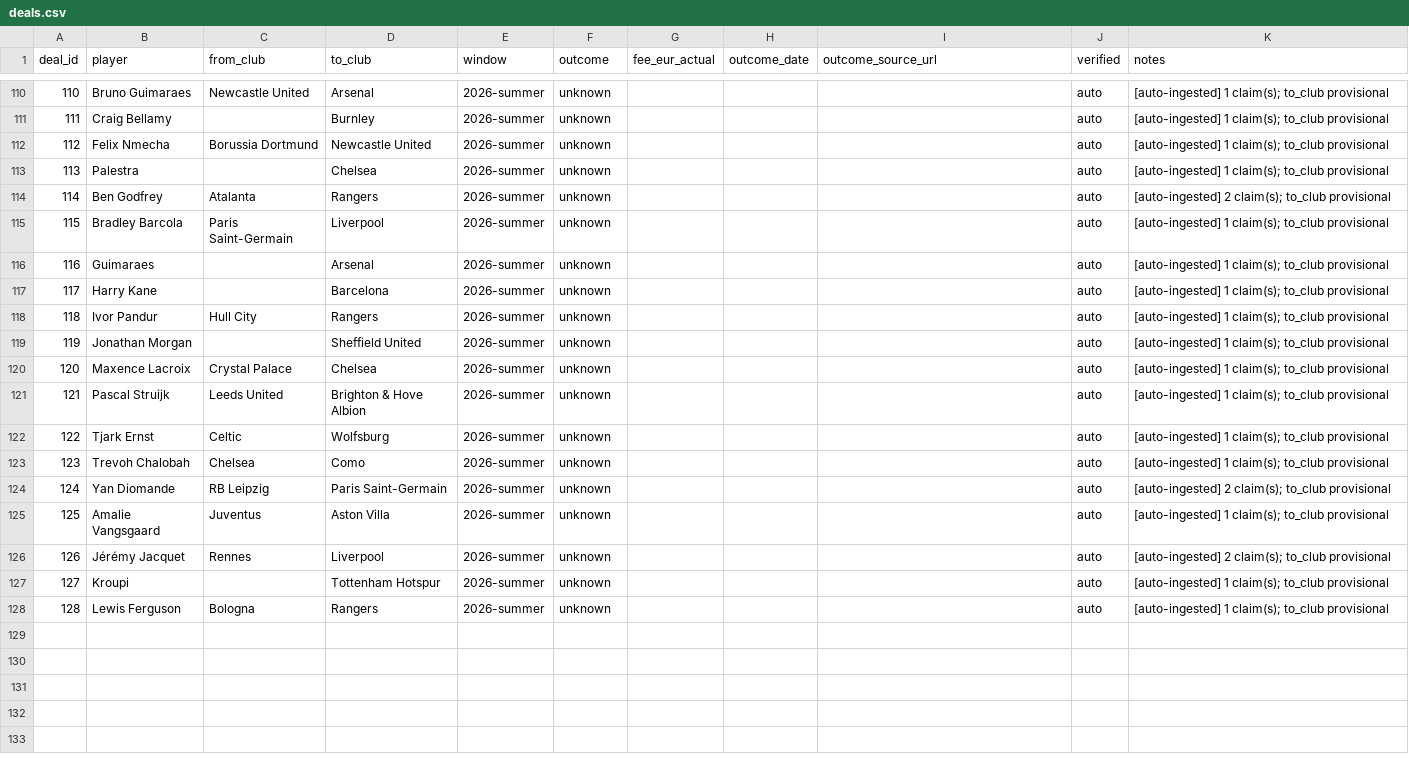
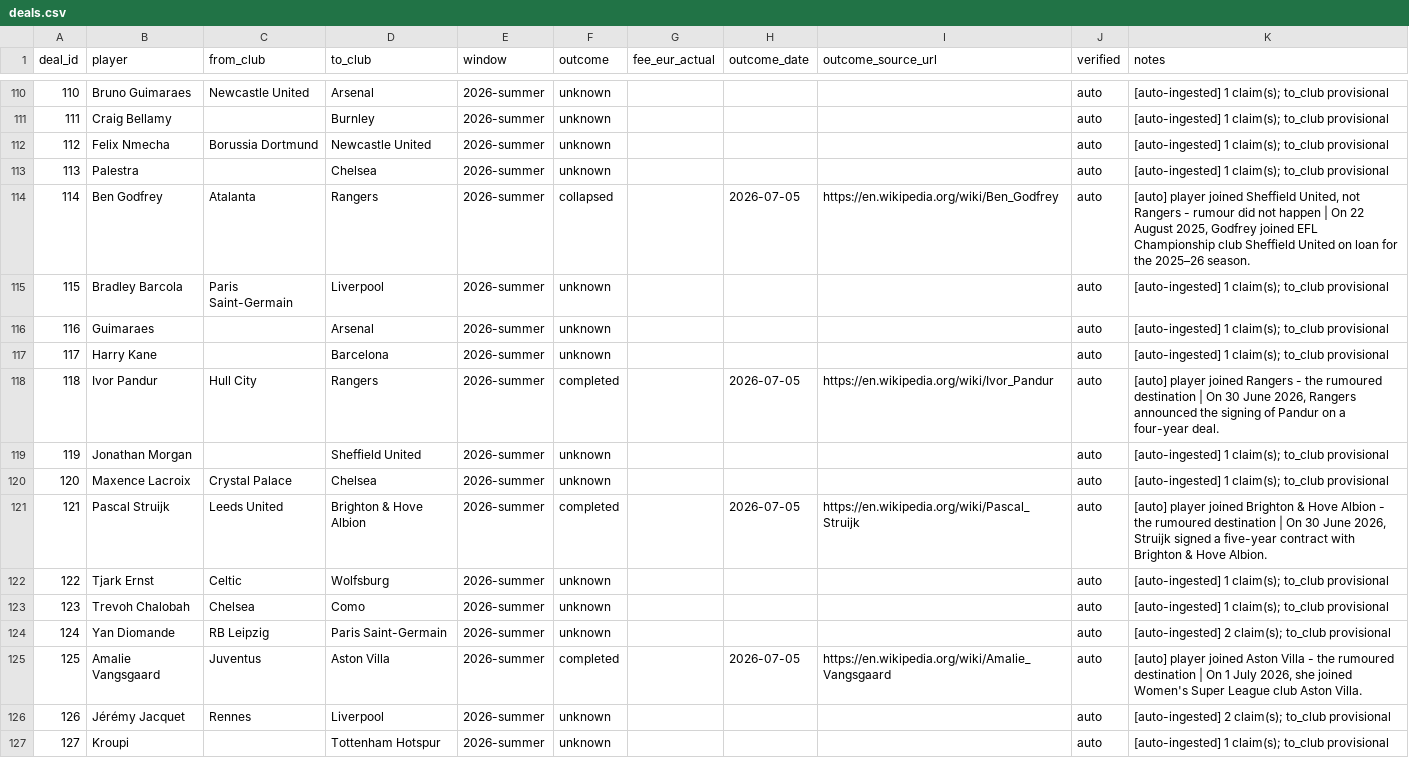
Before and after one commit to har27il/transfer-truth, a CSV file: ground-truth/deals.csv, drawn as a sheet; only a part is shown, gaps mark what is left out; the shorter side is filled out with more unchanged rows.

```diff
--- a/ground-truth/deals.csv
+++ b/ground-truth/deals.csv
@@ -113,3 +113,3 @@ deal_id,player,from_club,to_club,window,outcome,fee_eur_actual,outcome_date,outc
 113,Palestra,,Chelsea,2026-summer,unknown,,,,auto,[auto-ingested] 1 claim(s); to_club provisional
-114,Ben Godfrey,Atalanta,Rangers,2026-summer,unknown,,,,auto,[auto-ingested] 2 claim(s); to_club provisional
+114,Ben Godfrey,Atalanta,Rangers,2026-summer,collapsed,,2026-07-05,https://en.wikipedia.org/wiki/Ben_Godfrey,auto,"[auto] player joined Sheffield United, not Rangers - rumour did not happen | On 22 August 2025, Godfrey joined EFL Championship club Sheffield United on loan for the 2025–26 season."
 115,Bradley Barcola,Paris Saint-Germain,Liverpool,2026-summer,unknown,,,,auto,[auto-ingested] 1 claim(s); to_club provisional
@@ -117,6 +117,6 @@ deal_id,player,from_club,to_club,window,outcome,fee_eur_actual,outcome_date,outc
 117,Harry Kane,,Barcelona,2026-summer,unknown,,,,auto,[auto-ingested] 1 claim(s); to_club provisional
-118,Ivor Pandur,Hull City,Rangers,2026-summer,unknown,,,,auto,[auto-ingested] 1 claim(s); to_club provisional
+118,Ivor Pandur,Hull City,Rangers,2026-summer,completed,,2026-07-05,https://en.wikipedia.org/wiki/Ivor_Pandur,auto,"[auto] player joined Rangers - the rumoured destination | On 30 June 2026, Rangers announced the signing of Pandur on a four-year deal."
 119,Jonathan Morgan,,Sheffield United,2026-summer,unknown,,,,auto,[auto-ingested] 1 claim(s); to_club provisional
 120,Maxence Lacroix,Crystal Palace,Chelsea,2026-summer,unknown,,,,auto,[auto-ingested] 1 claim(s); to_club provisional
-121,Pascal Struijk,Leeds United,Brighton & Hove Albion,2026-summer,unknown,,,,auto,[auto-ingested] 1 claim(s); to_club provisional
+121,Pascal Struijk,Leeds United,Brighton & Hove Albion,2026-summer,completed,,2026-07-05,https://en.wikipedia.org/wiki/Pascal_Struijk,auto,"[auto] player joined Brighton & Hove Albion - the rumoured destination | On 30 June 2026, Struijk signed a five-year contract with Brighton & Hove Albion."
 122,Tjark Ernst,Celtic,Wolfsburg,2026-summer,unknown,,,,auto,[auto-ingested] 1 claim(s); to_club provisional
@@ -124,3 +124,3 @@ deal_id,player,from_club,to_club,window,outcome,fee_eur_actual,outcome_date,outc
 124,Yan Diomande,RB Leipzig,Paris Saint-Germain,2026-summer,unknown,,,,auto,[auto-ingested] 2 claim(s); to_club provisional
-125,Amalie Vangsgaard,Juventus,Aston Villa,2026-summer,unknown,,,,auto,[auto-ingested] 1 claim(s); to_club provisional
+125,Amalie Vangsgaard,Juventus,Aston Villa,2026-summer,completed,,2026-07-05,https://en.wikipedia.org/wiki/Amalie_Vangsgaard,auto,"[auto] player joined Aston Villa - the rumoured destination | On 1 July 2026, she joined Women's Super League club Aston Villa."
 126,Jérémy Jacquet,Rennes,Liverpool,2026-summer,unknown,,,,auto,[auto-ingested] 2 claim(s); to_club provisional
```
Also changed, not shown: 2 other files.
